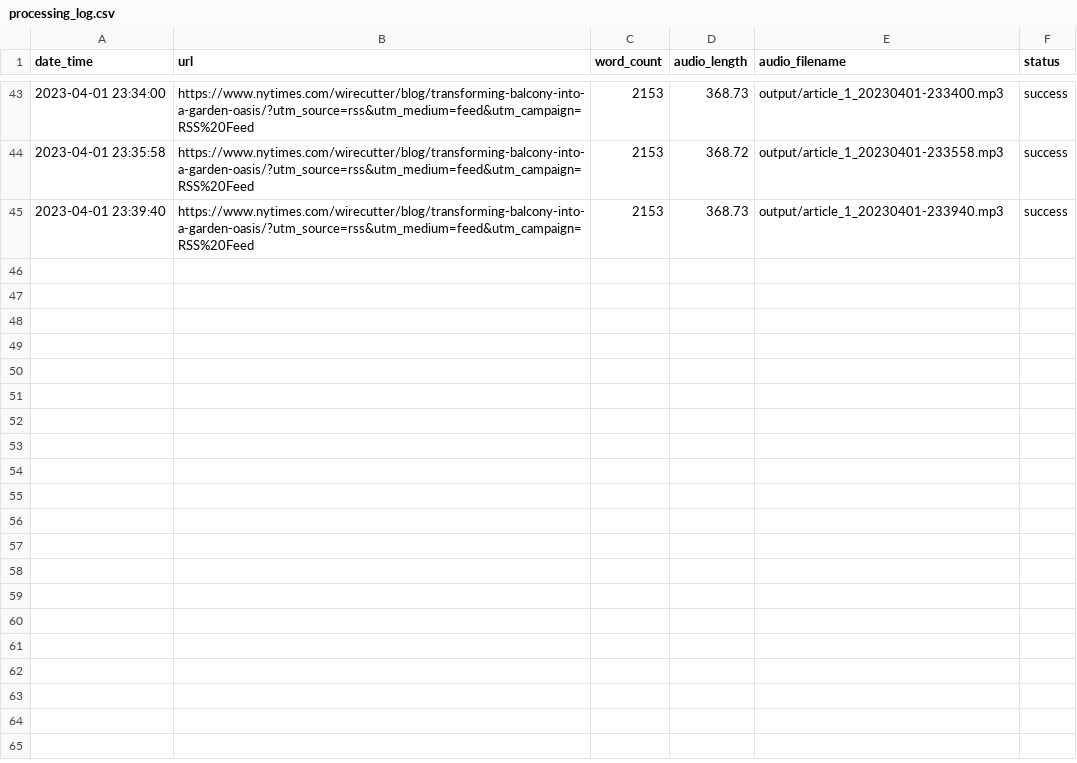
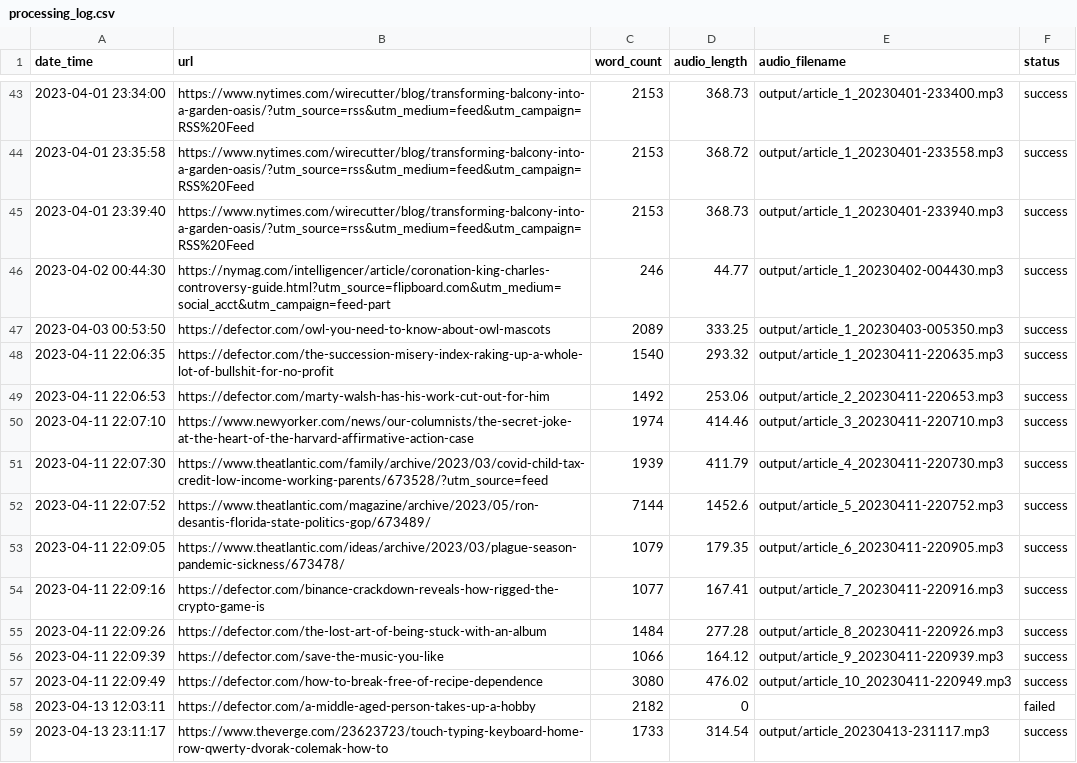
Before and after one commit to mhaw/gnarrate2, a CSV file: processing_log.csv, drawn as a sheet; only a part is shown, gaps mark what is left out.

```diff
--- a/processing_log.csv
+++ b/processing_log.csv
@@ -45 +45,15 @@ date_time,url,word_count,audio_length,audio_filename,status
 2023-04-01 23:39:40,https://www.nytimes.com/wirecutter/blog/transforming-balcony-into-a-garden-oasis/?utm_source=rss&utm_medium=feed&utm_campaign=RSS%20Feed,2153,368.73,output/article_1_20230401-233940.mp3,success
+2023-04-02 00:44:30,https://nymag.com/intelligencer/article/coronation-king-charles-controversy-guide.html?utm_source=flipboard.com&utm_medium=social_acct&utm_campaign=feed-part,246,44.77,output/article_1_20230402-004430.mp3,success
+2023-04-03 00:53:50,https://defector.com/owl-you-need-to-know-about-owl-mascots,2089,333.25,output/article_1_20230403-005350.mp3,success
+2023-04-11 22:06:35,https://defector.com/the-succession-misery-index-raking-up-a-whole-lot-of-bullshit-for-no-profit,1540,293.32,output/article_1_20230411-220635.mp3,success
+2023-04-11 22:06:53,https://defector.com/marty-walsh-has-his-work-cut-out-for-him,1492,253.06,output/article_2_20230411-220653.mp3,success
+2023-04-11 22:07:10,https://www.newyorker.com/news/our-columnists/the-secret-joke-at-the-heart-of-the-harvard-affirmative-action-case,1974,414.46,output/article_3_20230411-220710.mp3,success
+2023-04-11 22:07:30,https://www.theatlantic.com/family/archive/2023/03/covid-child-tax-credit-low-income-working-parents/673528/?utm_source=feed,1939,411.79,output/article_4_20230411-220730.mp3,success
+2023-04-11 22:07:52,https://www.theatlantic.com/magazine/archive/2023/05/ron-desantis-florida-state-politics-gop/673489/,7144,1452.6,output/article_5_20230411-220752.mp3,success
+2023-04-11 22:09:05,https://www.theatlantic.com/ideas/archive/2023/03/plague-season-pandemic-sickness/673478/,1079,179.35,output/article_6_20230411-220905.mp3,success
+2023-04-11 22:09:16,https://defector.com/binance-crackdown-reveals-how-rigged-the-crypto-game-is,1077,167.41,output/article_7_20230411-220916.mp3,success
+2023-04-11 22:09:26,https://defector.com/the-lost-art-of-being-stuck-with-an-album,1484,277.28,output/article_8_20230411-220926.mp3,success
+2023-04-11 22:09:39,https://defector.com/save-the-music-you-like,1066,164.12,output/article_9_20230411-220939.mp3,success
+2023-04-11 22:09:49,https://defector.com/how-to-break-free-of-recipe-dependence,3080,476.02,output/article_10_20230411-220949.mp3,success
+2023-04-13 12:03:11,https://defector.com/a-middle-aged-person-takes-up-a-hobby,2182,0,,failed
+2023-04-13 23:11:17,https://www.theverge.com/23623723/touch-typing-keyboard-home-row-qwerty-dvorak-colemak-how-to,1733,314.54,output/article_20230413-231117.mp3,success
```
Also changed, not shown: 5 other files.
